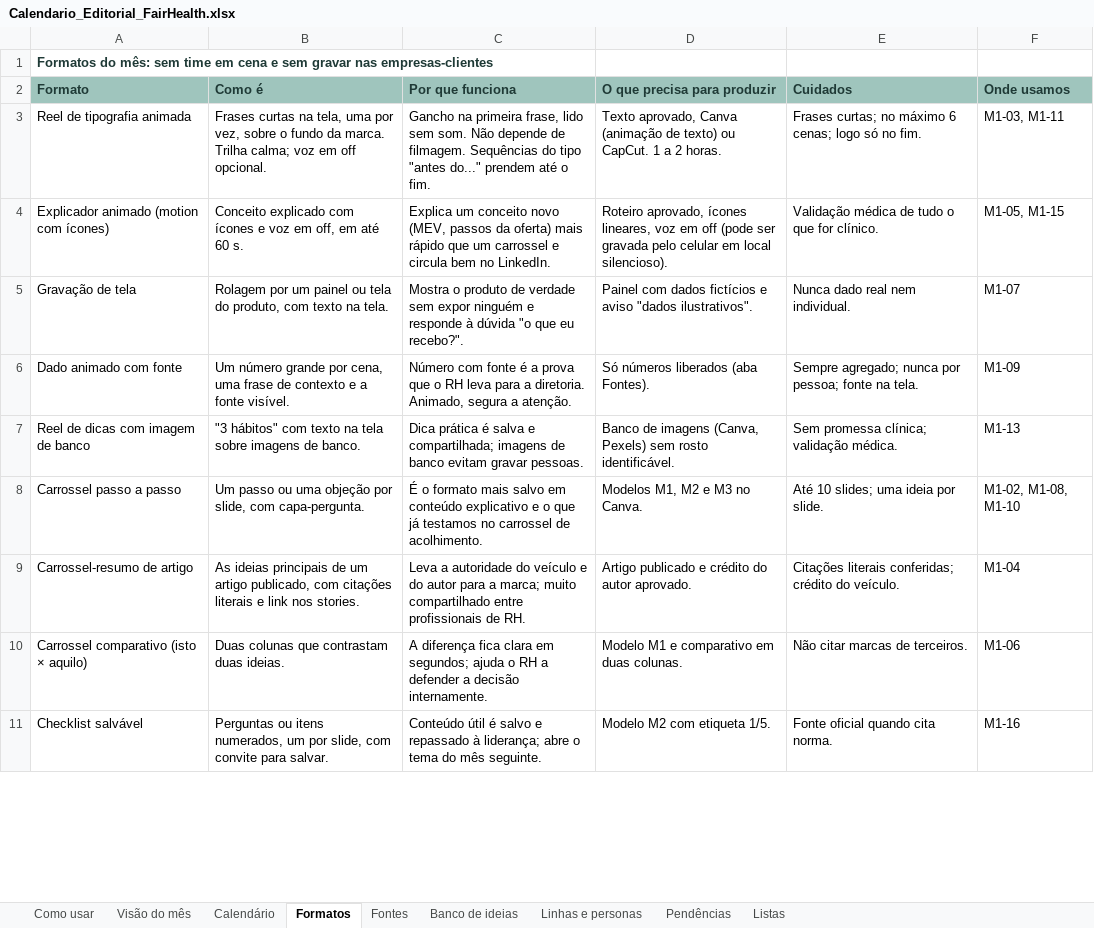
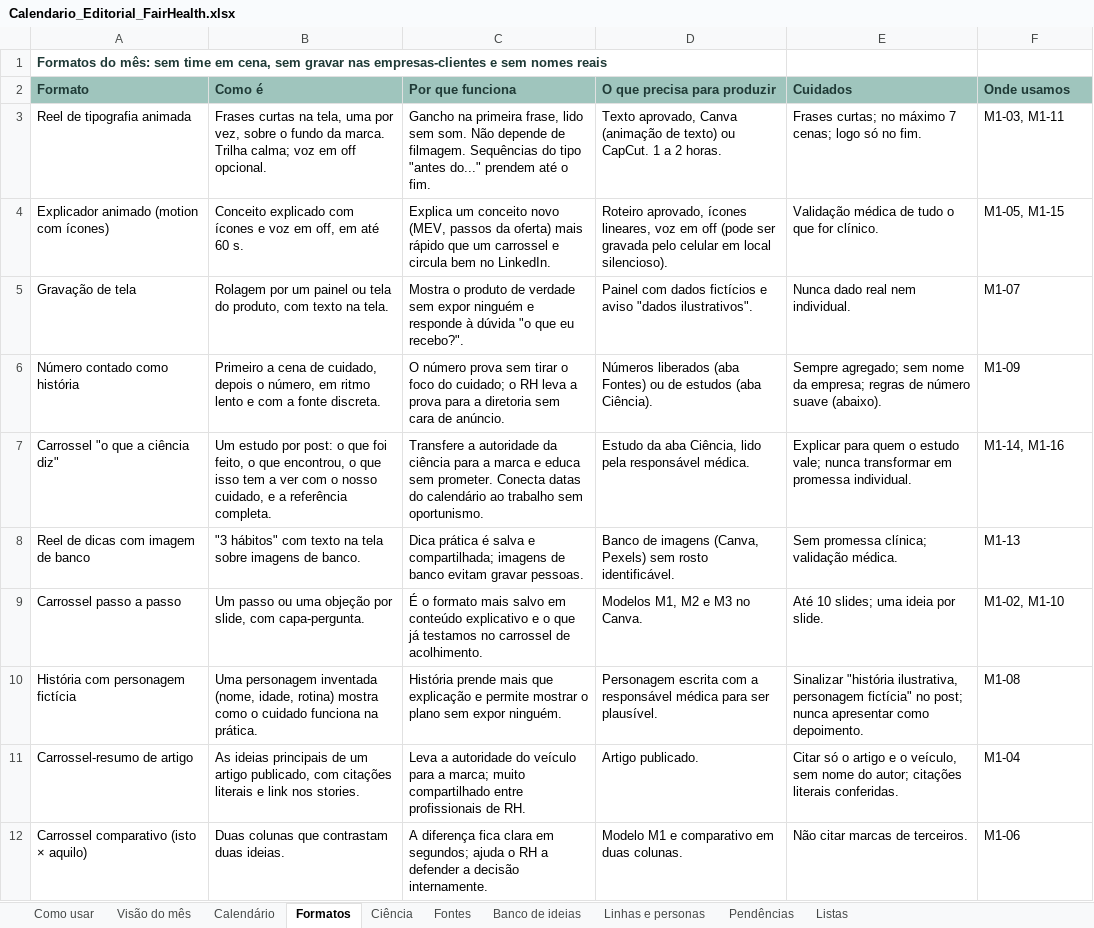
Before and after one commit to nina-rebello/comunicao-fh, an Excel workbook: marketing/Calendario_Editorial_FairHealth.xlsx, sheet Formatos, drawn as a sheet; only a part is shown; values as stored, in another font and other column widths than the file's, no borders; removed rows and columns are numbered as before the commit, all else as after; the diff covers the shown part only; the diff names each change by its address in the sheet, - before the commit and + after, or states it on an @@ line.

```diff
--- a/marketing/Calendario_Editorial_FairHealth.xlsx (sheet Formatos)
+++ b/marketing/Calendario_Editorial_FairHealth.xlsx (sheet Formatos)
+sheet tab: Ciência
-A1 (Formato): …time em cena e sem gravar nas empresas-clientes
+A1 (Formato): …time em cena, sem gravar nas empresas-clientes e sem nomes reais
-E3 (Cuidados): …no máximo 6 cenas; logo…
+E3 (Cuidados): …no máximo 7 cenas; logo…
-row 6: Dado animado com fonte | Um número grande por cena, uma frase de contexto e a fonte visível. | Número com fonte é a prova que o RH leva para a diretoria. Animado, segura a atenção. | Só números liberados (aba Fontes). | Sempre agregado; nunca por pessoa; fonte na tela. | M1-09
+row 6: Número contado como história | Primeiro a cena de cuidado, depois o número, em ritmo lento e com a fonte discreta. | O número prova sem tirar o foco do cuidado; o RH leva a prova para a diretoria sem cara de anúncio. | Números liberados (aba Fontes) ou de estudos (aba Ciência). | Sempre agregado; sem nome da empresa; regras de número suave (abaixo). | M1-09
+row 7: Carrossel "o que a ciência diz" | Um estudo por post: o que foi feito, o que encontrou, o que isso tem a ver com o nosso cuidado, e a referência completa. | Transfere a autoridade da ciência para a marca e educa sem prometer. Conecta datas do calendário ao trabalho sem oportunismo. | Estudo da aba Ciência, lido pela responsável médica. | Explicar para quem o estudo vale; nunca transformar em promessa individual. | M1-14, M1-16
-F9 (Onde usamos): M1-02, M1-08, M1-10
+F9 (Onde usamos): M1-02, M1-10
+row 10: História com personagem fictícia | Uma personagem inventada (nome, idade, rotina) mostra como o cuidado funciona na prática. | História prende mais que explicação e permite mostrar o plano sem expor ninguém. | Personagem escrita com a responsável médica para ser plausível. | Sinalizar "história ilustrativa, personagem fictícia" no post; nunca apresentar como depoimento. | M1-08
-C11 (Por que funciona): …do veículo e do autor para a…
+C11 (Por que funciona): …do veículo para a…
-D11 (O que precisa para produzir): Artigo publicado e crédito do autor aprovado.
+D11 (O que precisa para produzir): Artigo publicado.
-E11 (Cuidados): Citações literais conferidas; crédito do veículo.
+E11 (Cuidados): Citar só o artigo e o veículo, sem nome do autor; citações literais conferidas.
-row 11: Checklist salvável | Perguntas ou itens numerados, um por slide, com convite para salvar. | Conteúdo útil é salvo e repassado à liderança; abre o tema do mês seguinte. | Modelo M2 com etiqueta 1/5. | Fonte oficial quando cita norma. | M1-16
```
Also changed, not shown: 9 added rows and 7 edited cells elsewhere in this sheet, sheet Calendário, sheet Pendências, sheet Banco de ideias, sheet Fontes, sheet Visão do mês, sheet Como usar, formulas that keep their value, 4 other files.
